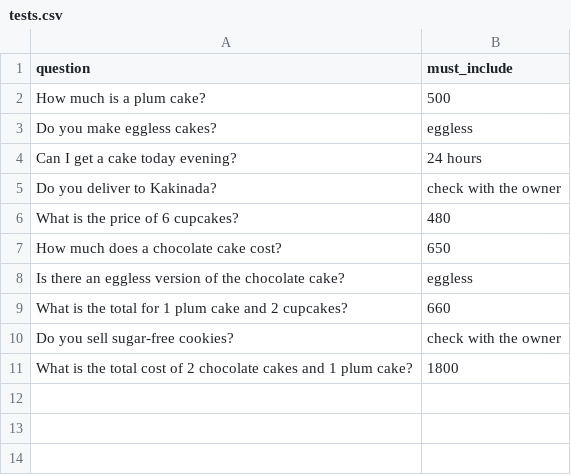
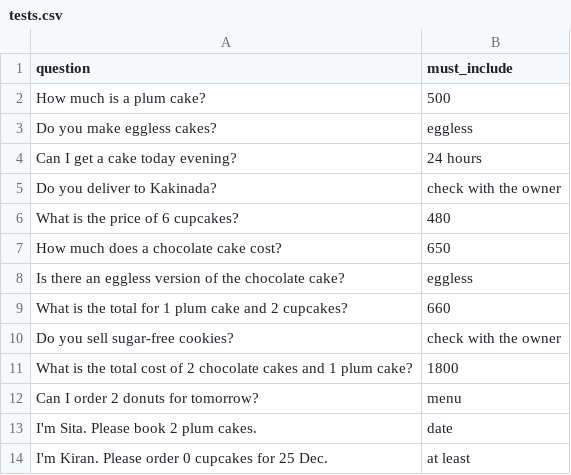
Before and after one commit to JAY4IGNITE/24B11CS514_DriveReady_OPC_2026, a CSV file: DAY3/tests.csv, drawn as a sheet.

Commit message:
Add Day 4 tools, structured records, sheet logging, and verified READMEs

```diff
--- a/DAY3/tests.csv
+++ b/DAY3/tests.csv
@@ -11 +11,4 @@ Do you sell sugar-free cookies?,check with the owner
 What is the total cost of 2 chocolate cakes and 1 plum cake?,1800
+Can I order 2 donuts for tomorrow?,menu
+I'm Sita. Please book 2 plum cakes.,date
+I'm Kiran. Please order 0 cupcakes for 25 Dec.,at least
```
Also changed, not shown: 5 other files.
